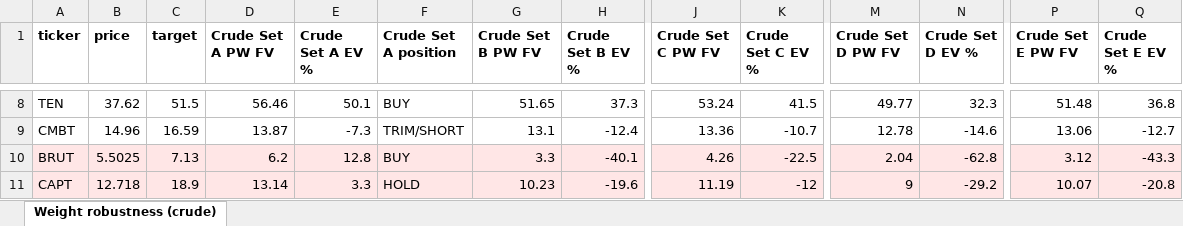
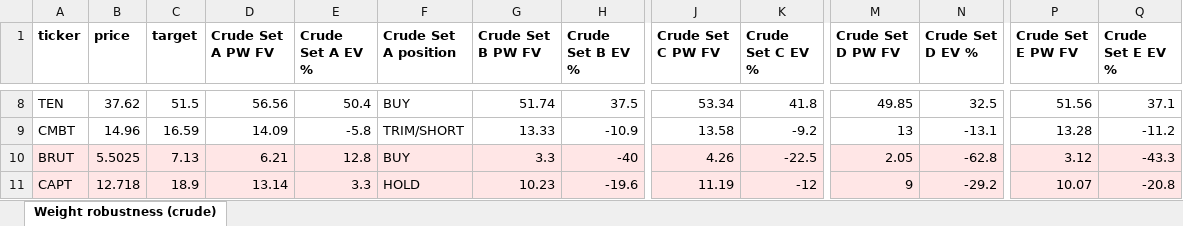
Before and after one commit to dav204/crude-tanker-fv, an Excel workbook: outputs/weight_robustness_diagnostic.xlsx, sheet Weight robustness (crude), drawn as a sheet; only a part is shown, gaps mark what is left out; values as stored, in another font and other column widths than the file's, no borders; the diff covers the shown part only; the diff names each change by its address in the sheet, - before the commit and + after, or states it on an @@ line.

```diff
--- a/outputs/weight_robustness_diagnostic.xlsx (sheet Weight robustness (crude))
+++ b/outputs/weight_robustness_diagnostic.xlsx (sheet Weight robustness (crude))
-D8 (Crude Set A PW FV): 56.46
+D8 (Crude Set A PW FV): 56.56
-E8 (Crude Set A EV %): 50.1
+E8 (Crude Set A EV %): 50.4
-G8 (Crude Set B PW FV): 51.65
+G8 (Crude Set B PW FV): 51.74
-H8 (Crude Set B EV %): 37.3
+H8 (Crude Set B EV %): 37.5
-J8 (Crude Set C PW FV): 53.24
+J8 (Crude Set C PW FV): 53.34
-K8 (Crude Set C EV %): 41.5
+K8 (Crude Set C EV %): 41.8
-M8 (Crude Set D PW FV): 49.77
+M8 (Crude Set D PW FV): 49.85
-N8 (Crude Set D EV %): 32.3
+N8 (Crude Set D EV %): 32.5
-P8 (Crude Set E PW FV): 51.48
+P8 (Crude Set E PW FV): 51.56
-Q8 (Crude Set E EV %): 36.8
+Q8 (Crude Set E EV %): 37.1
-D9 (Crude Set A PW FV): 13.87
+D9 (Crude Set A PW FV): 14.09
-E9 (Crude Set A EV %): -7.3
+E9 (Crude Set A EV %): -5.8
-G9 (Crude Set B PW FV): 13.1
+G9 (Crude Set B PW FV): 13.33
-H9 (Crude Set B EV %): -12.4
+H9 (Crude Set B EV %): -10.9
-J9 (Crude Set C PW FV): 13.36
+J9 (Crude Set C PW FV): 13.58
-K9 (Crude Set C EV %): -10.7
+K9 (Crude Set C EV %): -9.2
-M9 (Crude Set D PW FV): 12.78
+M9 (Crude Set D PW FV): 13
-N9 (Crude Set D EV %): -14.6
+N9 (Crude Set D EV %): -13.1
-P9 (Crude Set E PW FV): 13.06
+P9 (Crude Set E PW FV): 13.28
-Q9 (Crude Set E EV %): -12.7
+Q9 (Crude Set E EV %): -11.2
-D10 (Crude Set A PW FV): 6.2
+D10 (Crude Set A PW FV): 6.21
-H10 (Crude Set B EV %): -40.1
+H10 (Crude Set B EV %): -40
-M10 (Crude Set D PW FV): 2.04
+M10 (Crude Set D PW FV): 2.05
```
Also changed, not shown: 54 edited cells elsewhere in this sheet, outputs/dry_bulk_weight_robustness.xlsx, outputs/lpg_weight_robustness.xlsx, 4 other files.
